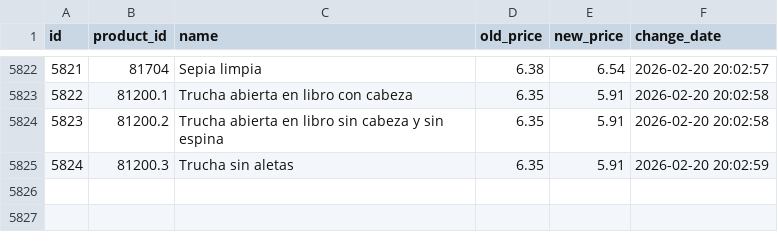
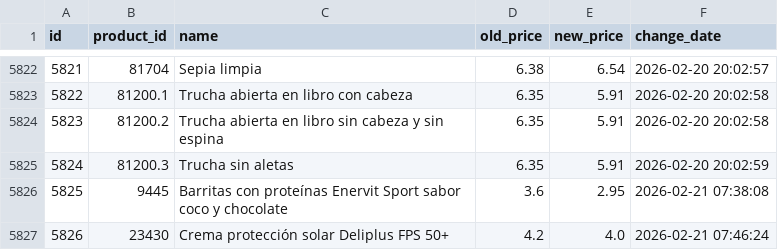
Before and after one commit to SergiSalas/mercadona-price-tracker, a CSV file: data_public/price_history.csv, drawn as a sheet; only a part is shown, gaps mark what is left out; the diff names each change by its address in the sheet, - before the commit and + after, or states it on an @@ line.

```diff
--- a/data_public/price_history.csv
+++ b/data_public/price_history.csv
+row 5826: 5825 | 9445 | Barritas con proteínas Enervit Sport sabor coco y chocolate | 3.6 | 2.95 | 2026-02-21 07:38:08
+row 5827: 5826 | 23430 | Crema protección solar Deliplus FPS 50+ | 4.2 | 4.0 | 2026-02-21 07:46:24
```
Also changed, not shown: data_public/products.csv, 1 other file.
